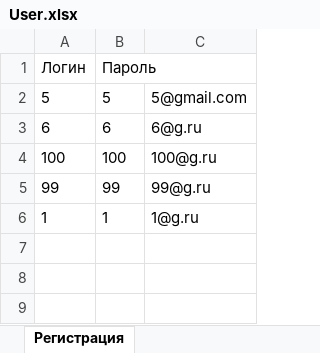
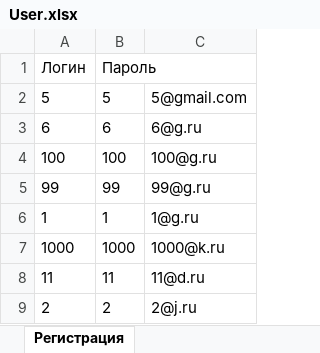
Before and after one commit to Ksesha16/new_Dex, an Excel workbook: new_dex/Tabel/User.xlsx, sheet Регистрация, drawn as a sheet; values as stored, in another font and other column widths than the file's, no borders; the diff names each change by its address in the sheet, - before the commit and + after, or states it on an @@ line.

```diff
--- a/new_dex/Tabel/User.xlsx (sheet Регистрация)
+++ b/new_dex/Tabel/User.xlsx (sheet Регистрация)
+row 7: 1000 | 1000 | 1000@k.ru
+row 8: 11 | 11 | 11@d.ru
+row 9: 2 | 2 | 2@j.ru
```
Also changed, not shown: other sheet tabs, 18 other files.
